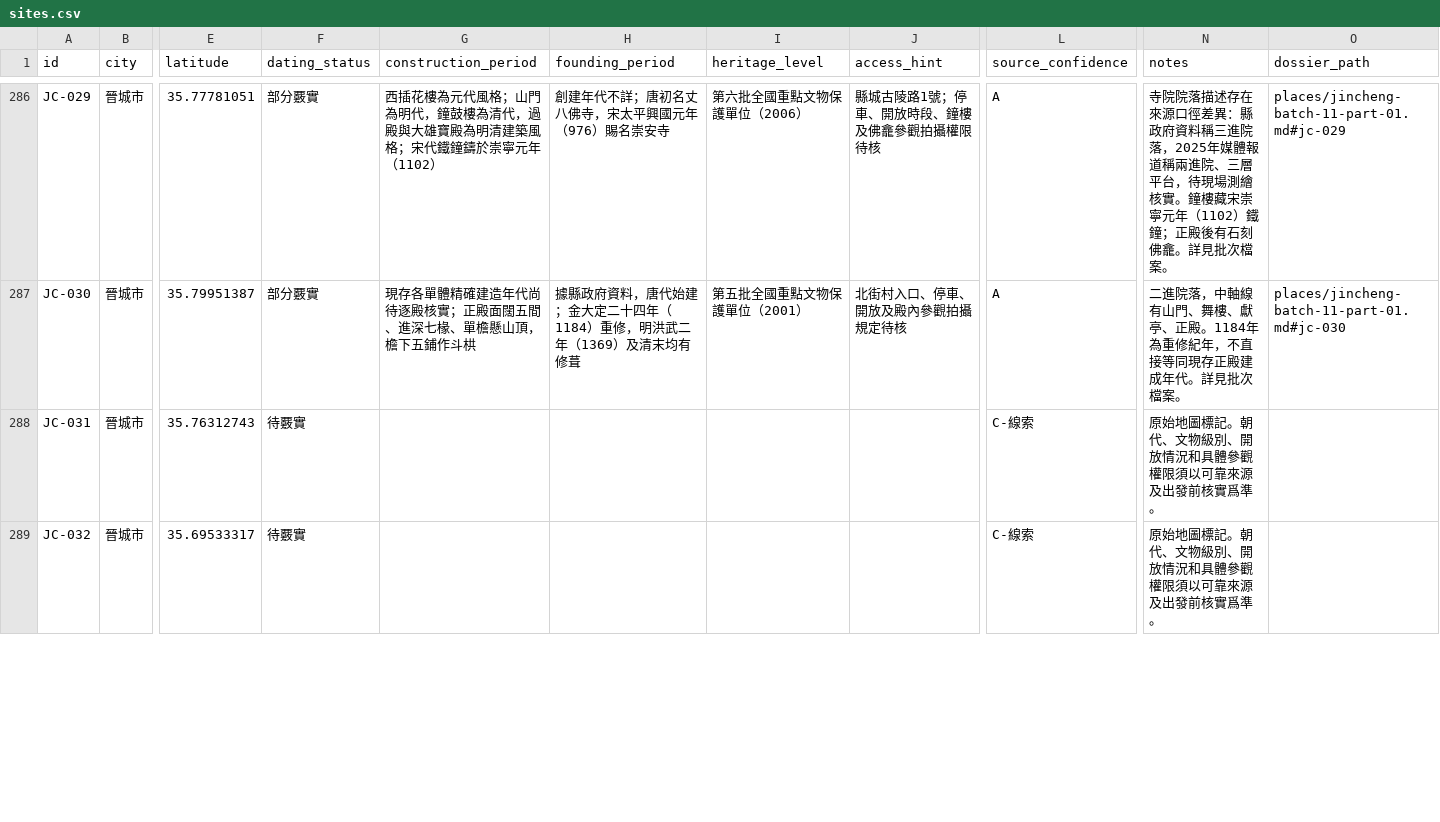
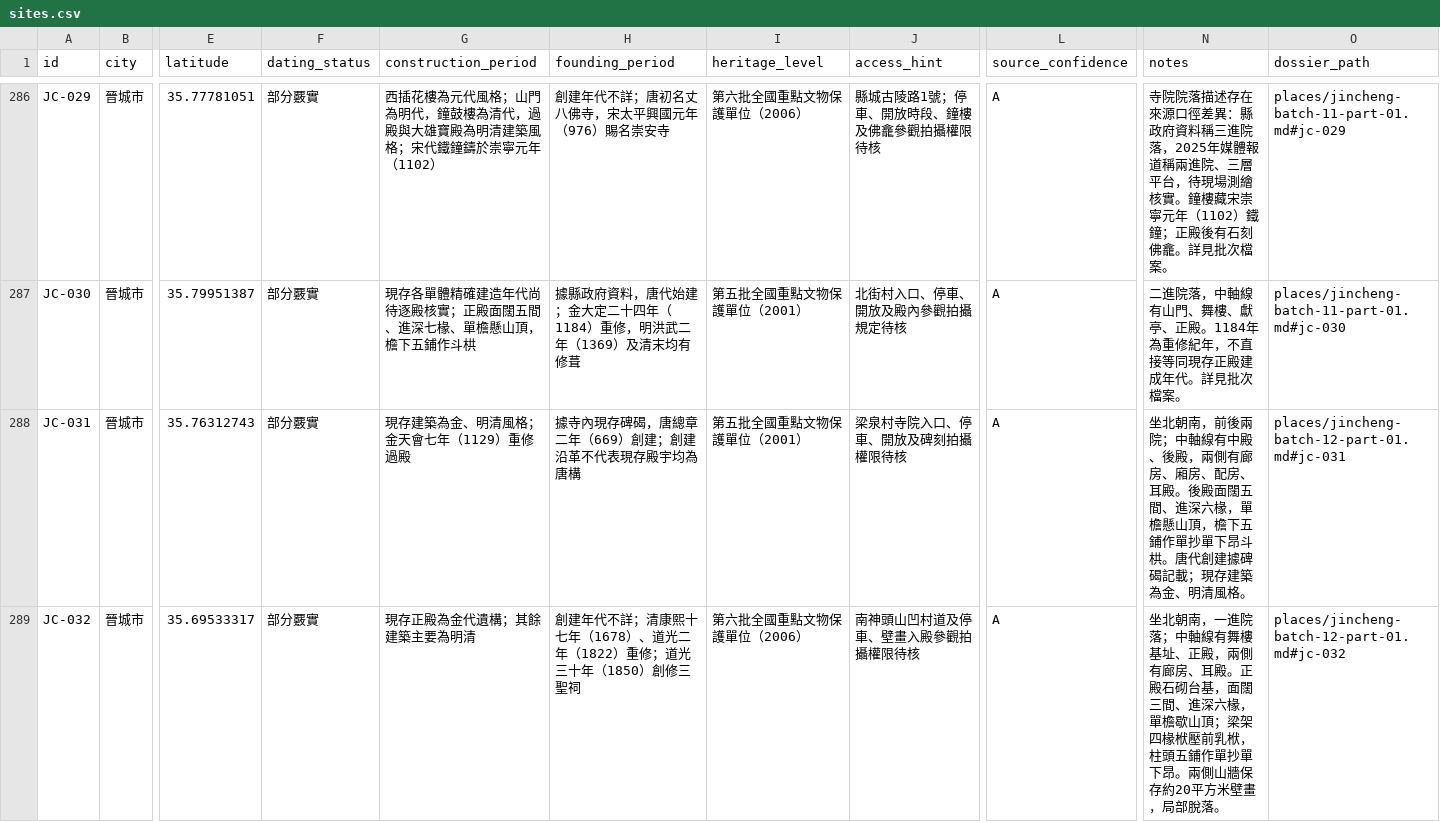
Before and after one commit to Khoohew/Shanxi-Ancient-Architecture, a CSV file: data/sites.csv, drawn as a sheet; only a part is shown, gaps mark what is left out; the diff covers the shown part only; the diff names each change by its address in the sheet, - before the commit and + after, or states it on an @@ line.

```diff
--- a/data/sites.csv
+++ b/data/sites.csv
-F288:F289 (dating_status): 待覈實
+F288:F289 (dating_status): 部分覈實
-G288 (construction_period): (empty)
+G288 (construction_period): 現存建築為金、明清風格；金天會七年（1129）重修過殿
-H288 (founding_period): (empty)
+H288 (founding_period): 據寺內現存碑碣，唐總章二年（669）創建；創建沿革不代表現存殿宇均為唐構
-I288 (heritage_level): (empty)
+I288 (heritage_level): 第五批全國重點文物保護單位（2001）
-J288 (access_hint): (empty)
+J288 (access_hint): 梁泉村寺院入口、停車、開放及碑刻拍攝權限待核
-L288:L289 (source_confidence): C-線索
+L288:L289 (source_confidence): A
-N288 (notes): 原始地圖標記。朝代、文物級別、開放情況和具體參觀權限須以可靠來源及出發前核實爲準。
+N288 (notes): 坐北朝南，前後兩院；中軸線有中殿、後殿，兩側有廊房、廂房、配房、耳殿。後殿面闊五間、進深六椽，單檐懸山頂，檐下五鋪作單抄單下昂斗栱。唐代創建據碑碣記載；現存建築為金、明清風格。
-O288 (dossier_path): (empty)
+O288 (dossier_path): places/jincheng-batch-12-part-01.md#jc-031
-G289 (construction_period): (empty)
+G289 (construction_period): 現存正殿為金代遺構；其餘建築主要為明清
-H289 (founding_period): (empty)
+H289 (founding_period): 創建年代不詳；清康熙十七年（1678）、道光二年（1822）重修；道光三十年（1850）創修三聖祠
-I289 (heritage_level): (empty)
+I289 (heritage_level): 第六批全國重點文物保護單位（2006）
-J289 (access_hint): (empty)
+J289 (access_hint): 南神頭山凹村道及停車、壁畫入殿參觀拍攝權限待核
-N289 (notes): 原始地圖標記。朝代、文物級別、開放情況和具體參觀權限須以可靠來源及出發前核實爲準。
+N289 (notes): 坐北朝南，一進院落；中軸線有舞樓基址、正殿，兩側有廊房、耳殿。正殿石砌台基，面闊三間、進深六椽，單檐歇山頂；梁架四椽栿壓前乳栿，柱頭五鋪作單抄單下昂。兩側山牆保存約20平方米壁畫，局部脫落。
-O289 (dossier_path): (empty)
+O289 (dossier_path): places/jincheng-batch-12-part-01.md#jc-032
```
Also changed, not shown: 40 edited cells elsewhere in this file, 6 other files.
